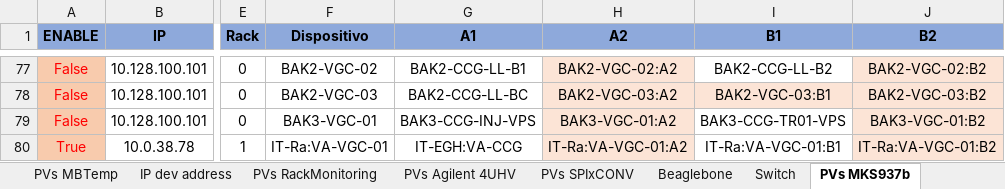
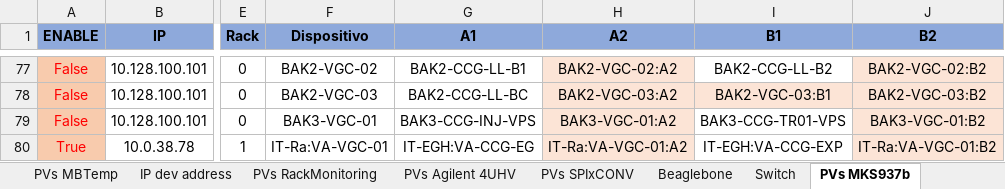
Before and after one commit to lnls-sirius/streamdevice-ioc, an Excel workbook: scripts/spreadsheet/Redes e Beaglebones.xlsx, sheet PVs MKS937b, drawn as a sheet; only a part is shown, gaps mark what is left out; values as stored, in another font and other column widths than the file's, no borders; conditional formats not drawn; the diff names each change by its address in the sheet, - before the commit and + after, or states it on an @@ line.

```diff
--- a/scripts/spreadsheet/Redes e Beaglebones.xlsx (sheet PVs MKS937b)
+++ b/scripts/spreadsheet/Redes e Beaglebones.xlsx (sheet PVs MKS937b)
-G80 (A1): IT-EGH:VA-CCG
+G80 (A1): IT-EGH:VA-CCG-EG
-I80 (B1): IT-Ra:VA-VGC-01:B1
+I80 (B1): IT-EGH:VA-CCG-EXP
```
Also changed, not shown: sheet PVs MBTemp, sheet PVs Counting PRU, formulas that keep their value.
